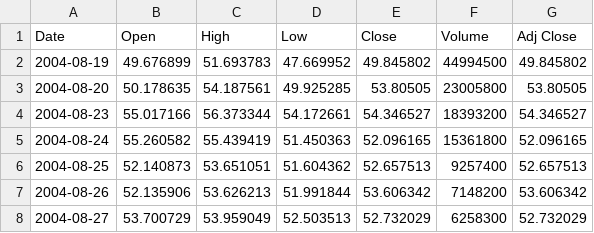
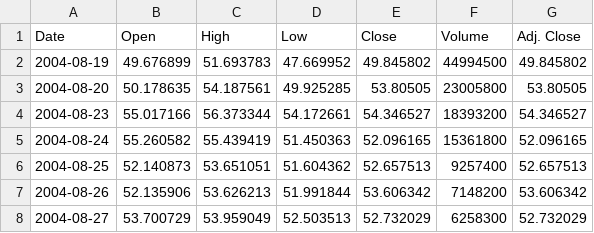
Before and after one commit to siddhantkhandelwal/Stock-Market-Prediction-Using-ML, a CSV file: datasets/GOOG.csv, drawn as a sheet; only a part is shown.

```diff
--- a/datasets/GOOG.csv
+++ b/datasets/GOOG.csv
@@ -1,2 +1,2 @@
-Date,Open,High,Low,Close,Volume,Adj Close
+Date,Open,High,Low,Close,Volume,Adj. Close
 2004-08-19,49.676899,51.693783,47.669952,49.845802,44994500,49.845802
```
Also changed, not shown: 2 other files.
